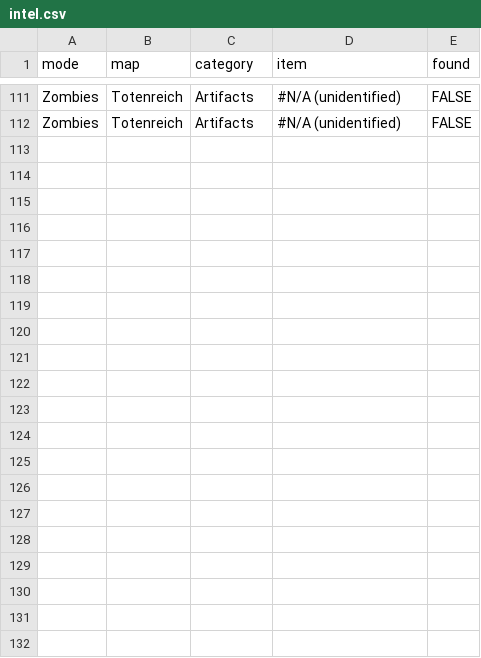
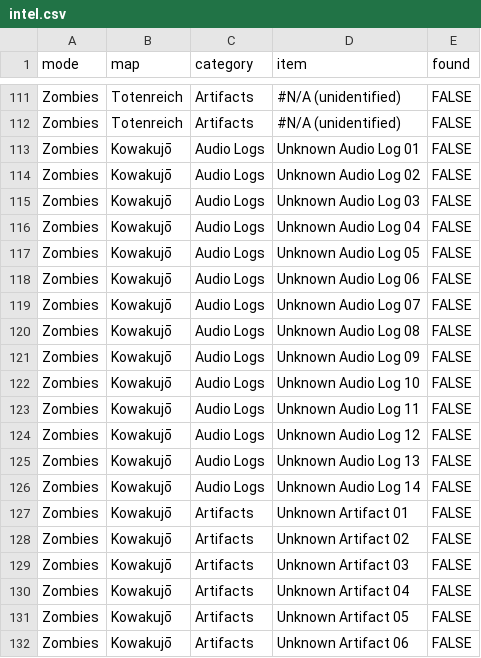
Before and after one commit to tpercival01/perzevol-os, a CSV file: data/bo7_clean/intel.csv, drawn as a sheet; only a part is shown, gaps mark what is left out; the diff names each change by its address in the sheet, - before the commit and + after, or states it on an @@ line.

```diff
--- a/data/bo7_clean/intel.csv
+++ b/data/bo7_clean/intel.csv
+row 113: Zombies | Kowakujō | Audio Logs | Unknown Audio Log 01 | FALSE
+row 114: Zombies | Kowakujō | Audio Logs | Unknown Audio Log 02 | FALSE
+row 115: Zombies | Kowakujō | Audio Logs | Unknown Audio Log 03 | FALSE
+row 116: Zombies | Kowakujō | Audio Logs | Unknown Audio Log 04 | FALSE
+row 117: Zombies | Kowakujō | Audio Logs | Unknown Audio Log 05 | FALSE
+row 118: Zombies | Kowakujō | Audio Logs | Unknown Audio Log 06 | FALSE
+row 119: Zombies | Kowakujō | Audio Logs | Unknown Audio Log 07 | FALSE
+row 120: Zombies | Kowakujō | Audio Logs | Unknown Audio Log 08 | FALSE
+row 121: Zombies | Kowakujō | Audio Logs | Unknown Audio Log 09 | FALSE
+row 122: Zombies | Kowakujō | Audio Logs | Unknown Audio Log 10 | FALSE
+row 123: Zombies | Kowakujō | Audio Logs | Unknown Audio Log 11 | FALSE
+row 124: Zombies | Kowakujō | Audio Logs | Unknown Audio Log 12 | FALSE
+row 125: Zombies | Kowakujō | Audio Logs | Unknown Audio Log 13 | FALSE
+row 126: Zombies | Kowakujō | Audio Logs | Unknown Audio Log 14 | FALSE
+row 127: Zombies | Kowakujō | Artifacts | Unknown Artifact 01 | FALSE
+row 128: Zombies | Kowakujō | Artifacts | Unknown Artifact 02 | FALSE
+row 129: Zombies | Kowakujō | Artifacts | Unknown Artifact 03 | FALSE
+row 130: Zombies | Kowakujō | Artifacts | Unknown Artifact 04 | FALSE
+row 131: Zombies | Kowakujō | Artifacts | Unknown Artifact 05 | FALSE
+row 132: Zombies | Kowakujō | Artifacts | Unknown Artifact 06 | FALSE
```
Also changed, not shown: data/bo7_clean/calling_cards_sp.csv, data/bo7_clean/calling_cards_zm.csv, 14 other files.
